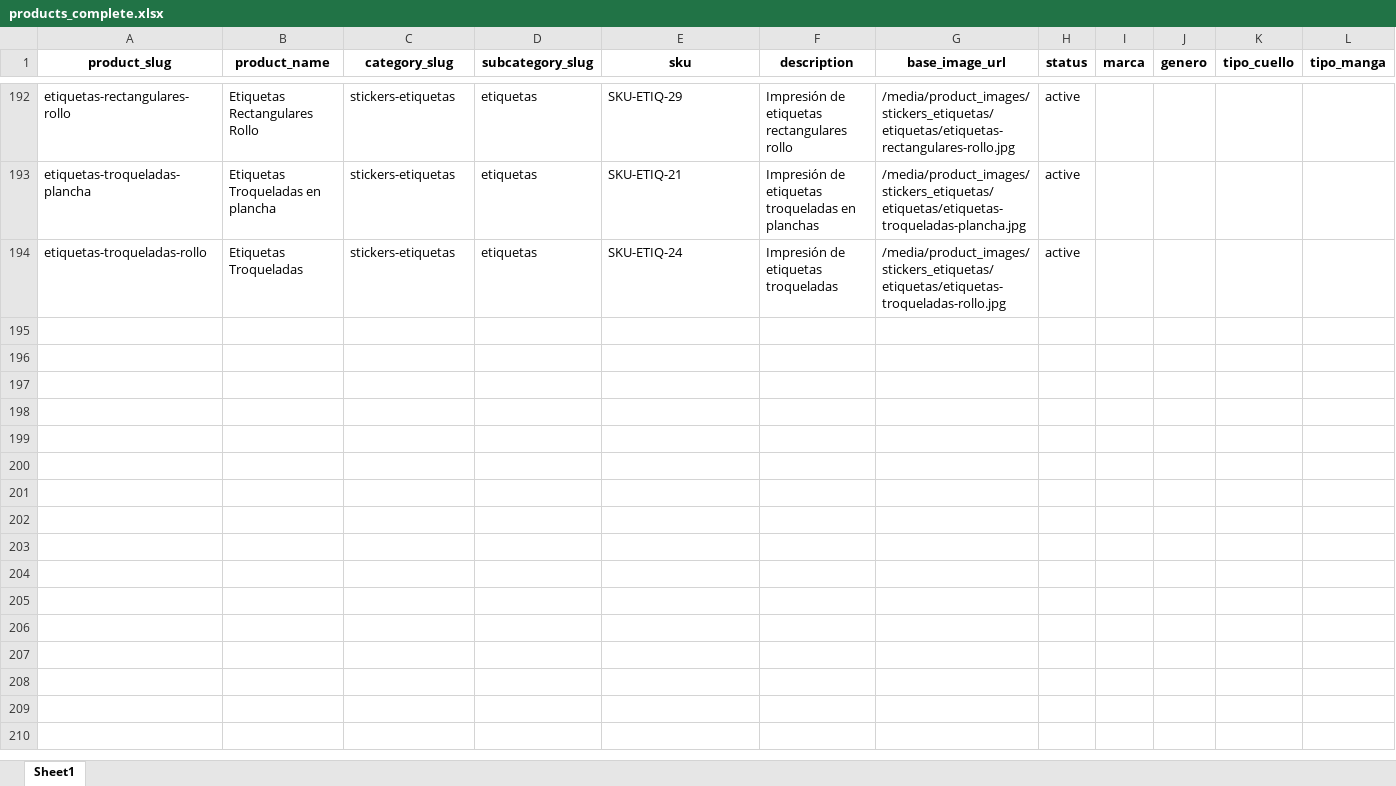
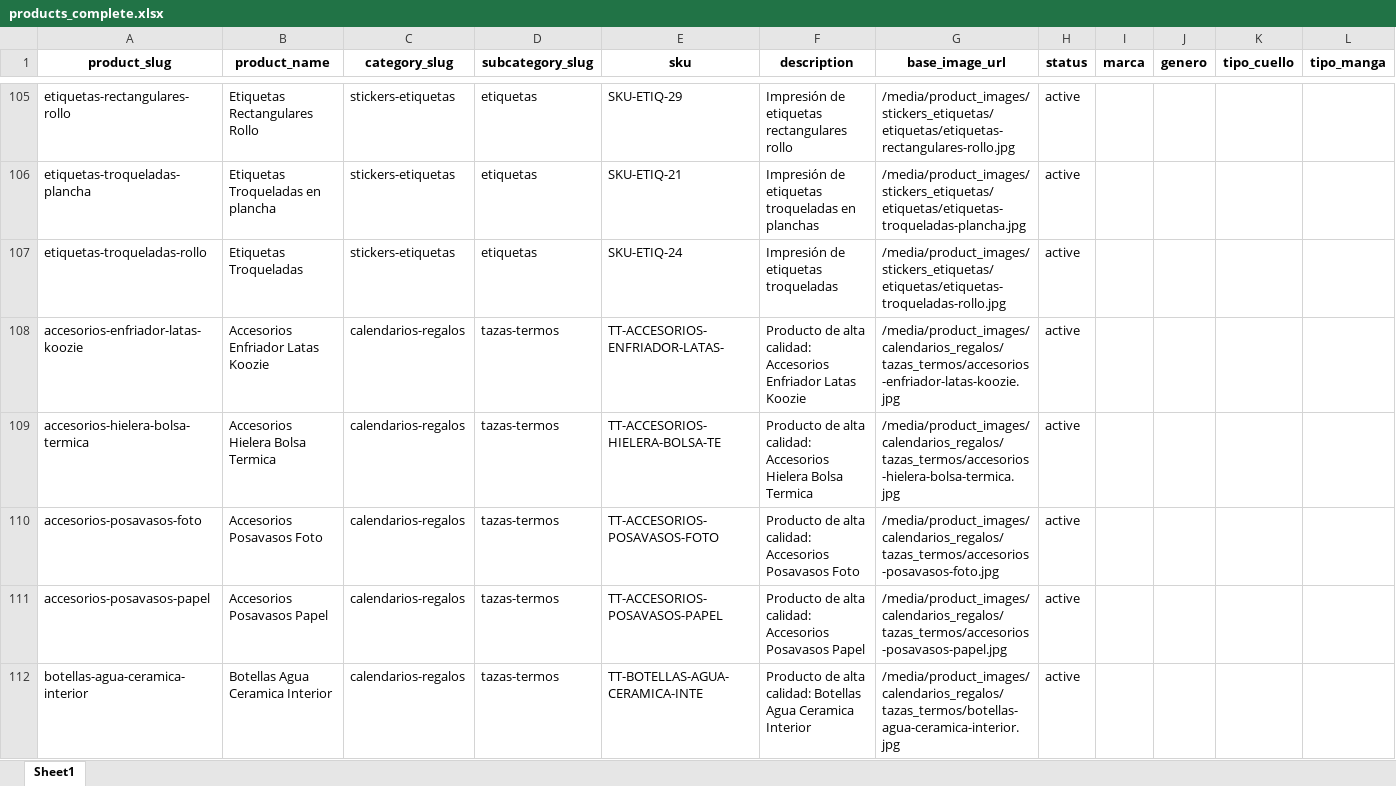
Before and after one commit to OmarGonD/imprenta-gallito, an Excel workbook: static/data/products_complete.xlsx, sheet Sheet1, drawn as a sheet; only a part is shown, gaps mark what is left out; values as stored, in another font and other column widths than the file's, no borders; rows hold the shown columns only; the diff covers the shown part only; the diff names each change by its address in the sheet, - before the commit and + after, or states it on an @@ line.

```diff
--- a/static/data/products_complete.xlsx (sheet Sheet1)
+++ b/static/data/products_complete.xlsx (sheet Sheet1)
+row 108: accesorios-enfriador-latas-koozie | Accesorios Enfriador Latas Koozie | calendarios-regalos | tazas-termos | TT-ACCESORIOS-ENFRIADOR-LATAS- | Producto de alta calidad: Accesorios Enfriador Latas Koozie | /media/product_images/calendarios_regalos/tazas_termos/accesorios-enfriador-latas-koozie.jpg | active
+row 109: accesorios-hielera-bolsa-termica | Accesorios Hielera Bolsa Termica | calendarios-regalos | tazas-termos | TT-ACCESORIOS-HIELERA-BOLSA-TE | Producto de alta calidad: Accesorios Hielera Bolsa Termica | /media/product_images/calendarios_regalos/tazas_termos/accesorios-hielera-bolsa-termica.jpg | active
+row 110: accesorios-posavasos-foto | Accesorios Posavasos Foto | calendarios-regalos | tazas-termos | TT-ACCESORIOS-POSAVASOS-FOTO | Producto de alta calidad: Accesorios Posavasos Foto | /media/product_images/calendarios_regalos/tazas_termos/accesorios-posavasos-foto.jpg | active
+row 111: accesorios-posavasos-papel | Accesorios Posavasos Papel | calendarios-regalos | tazas-termos | TT-ACCESORIOS-POSAVASOS-PAPEL | Producto de alta calidad: Accesorios Posavasos Papel | /media/product_images/calendarios_regalos/tazas_termos/accesorios-posavasos-papel.jpg | active
+row 112: botellas-agua-ceramica-interior | Botellas Agua Ceramica Interior | calendarios-regalos | tazas-termos | TT-BOTELLAS-AGUA-CERAMICA-INTE | Producto de alta calidad: Botellas Agua Ceramica Interior | /media/product_images/calendarios_regalos/tazas_termos/botellas-agua-ceramica-interior.jpg | active
```
Also changed, not shown: 26 added rows, 87 removed rows and 1 edited cell elsewhere in this sheet, static/data/subcategories_complete.xlsx, 38 other files.
